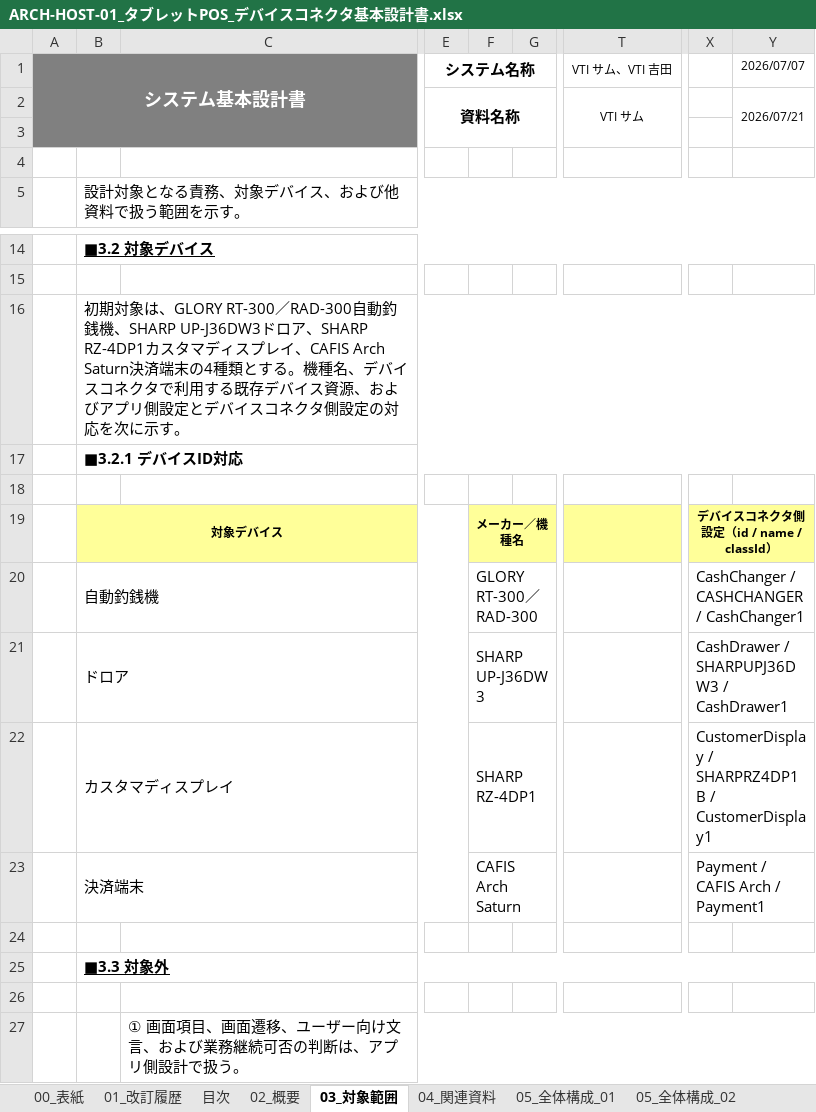
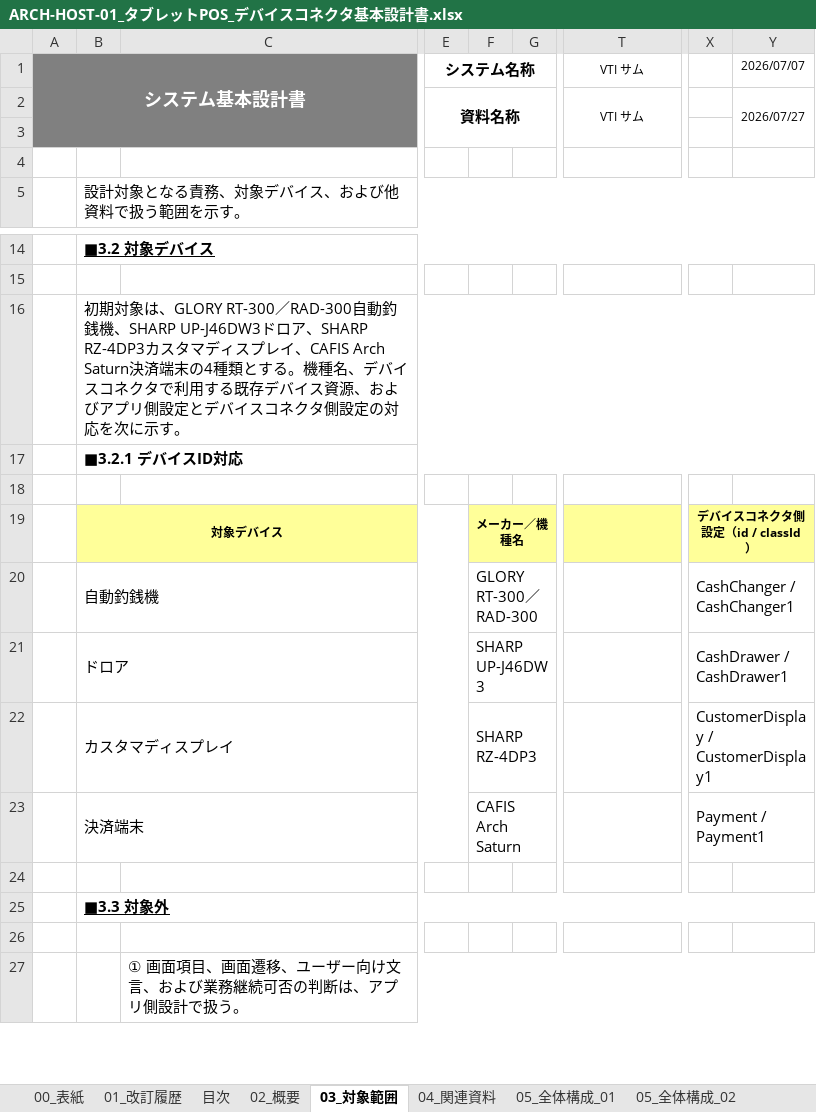
Before and after one commit to vti-sam/smj-ks-pos-stored, an Excel workbook: artifacts/reports/architecture/ARCH-HOST-01_タブレットPOS_デバイスコネクタ基本設計書/ARCH-HOST-01_タブレットPOS_デバイスコネクタ基本設計書.xlsx, sheet 03_対象範囲, drawn as a sheet; only a part is shown, gaps mark what is left out; values as stored, in another font and other column widths than the file's, no borders; the diff names each change by its address in the sheet, - before the commit and + after, or states it on an @@ line.

```diff
--- a/artifacts/reports/architecture/ARCH-HOST-01_タブレットPOS_デバイスコネクタ基本設計書/ARCH-HOST-01_タブレットPOS_デバイスコネクタ基本設計書.xlsx (sheet 03_対象範囲)
+++ b/artifacts/reports/architecture/ARCH-HOST-01_タブレットPOS_デバイスコネクタ基本設計書/ARCH-HOST-01_タブレットPOS_デバイスコネクタ基本設計書.xlsx (sheet 03_対象範囲)
-T1: VTI サム、VTI 吉田
+T1: VTI サム
-Y2: 2026/07/21
+Y2: 2026/07/27
-B16: …銭機、SHARP UP-J36DW3ドロア、SHARP RZ-4DP1カスタマ…
+B16: …銭機、SHARP UP-J46DW3ドロア、SHARP RZ-4DP3カスタマ…
-X19: デバイスコネクタ側設定（id / name / classId）
+X19: デバイスコネクタ側設定（id / classId）
-X20: CashChanger / CASHCHANGER / CashChanger1
+X20: CashChanger / CashChanger1
-F21: SHARP UP-J36DW3
+F21: SHARP UP-J46DW3
-X21: CashDrawer / SHARPUPJ36DW3 / CashDrawer1
+X21: CashDrawer / CashDrawer1
-F22: SHARP RZ-4DP1
+F22: SHARP RZ-4DP3
-X22: CustomerDisplay / SHARPRZ4DP1B / CustomerDisplay1
+X22: CustomerDisplay / CustomerDisplay1
-X23: Payment / CAFIS Arch / Payment1
+X23: Payment / Payment1
```
Also changed, not shown: sheet 09_設定・デバイス設計, sheet 06_運用シナリオ_02, sheet 08_通信・データ設計, sheet 05_全体構成_01, sheet 01_改訂履歴, sheet 10_異常・運用設計, 8 more sheets, 20 other files.
